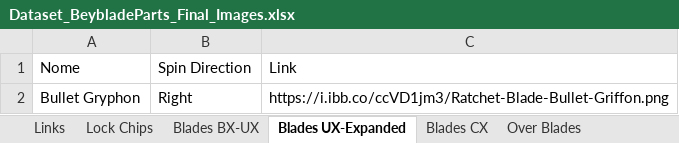
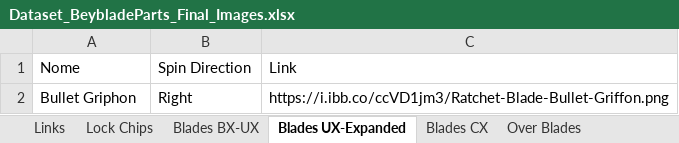
Before and after one commit to paparapas/BBPT-League-and-Player-Report, an Excel workbook: Dataset_BeybladeParts_Final_Images.xlsx, sheet Blades UX-Expanded, drawn as a sheet; values as stored, in another font and other column widths than the file's, no borders; the diff names each change by its address in the sheet, - before the commit and + after, or states it on an @@ line.

Commit message:
Add files via upload

```diff
--- a/Dataset_BeybladeParts_Final_Images.xlsx (sheet Blades UX-Expanded)
+++ b/Dataset_BeybladeParts_Final_Images.xlsx (sheet Blades UX-Expanded)
-A2: Bullet Gryphon
+A2: Bullet Griphon
```
